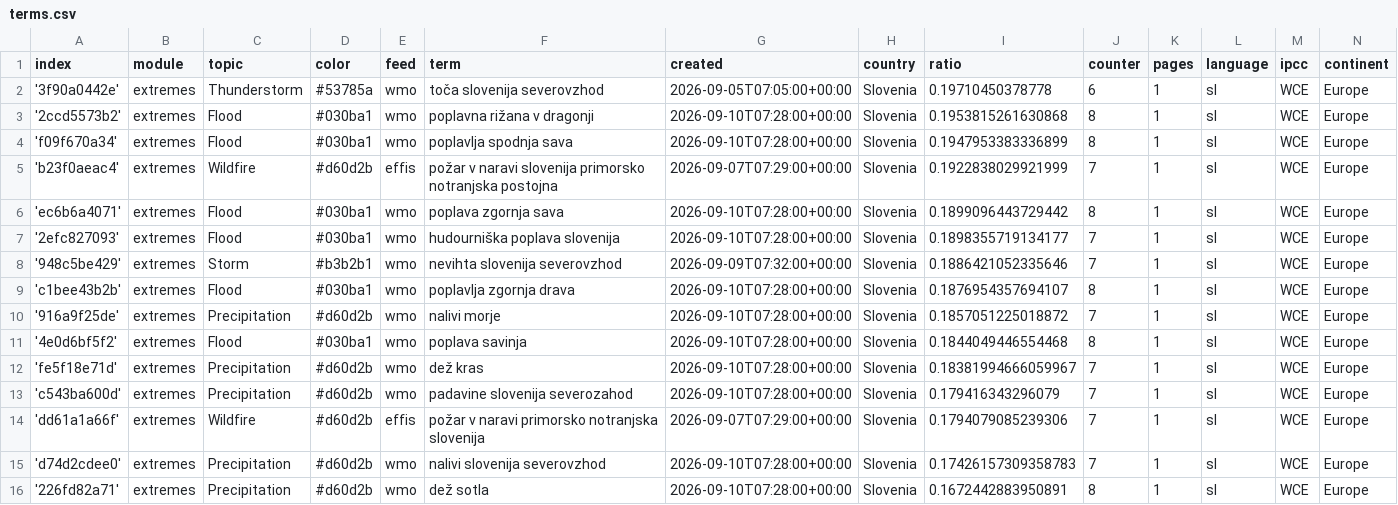
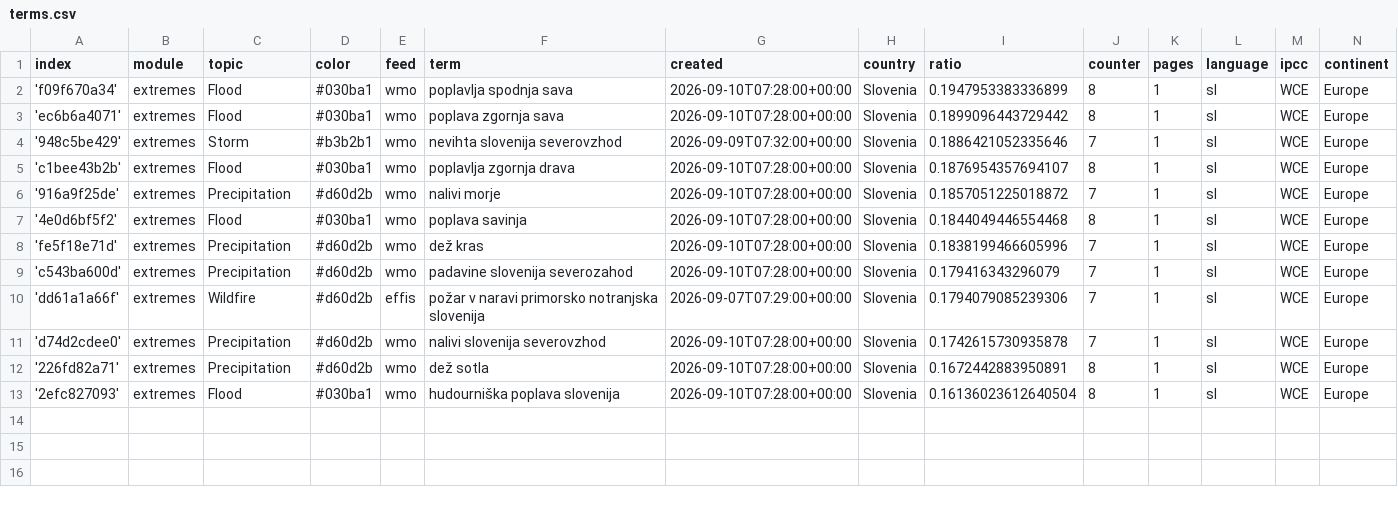
Before and after one commit to alime78-news/slowenienExtremes, a CSV file: terms.csv, drawn as a sheet.

Commit message:
Commit from GitHub Actions (harvest:0.0)

```diff
--- a/terms.csv
+++ b/terms.csv
@@ -1,8 +1,4 @@
 index,module,topic,color,feed,term,created,country,ratio,counter,pages,language,ipcc,continent
-'3f90a0442e',extremes,Thunderstorm,#53785a,wmo,toča slovenija severovzhod,2026-09-05T07:05:00+00:00,Slovenia,0.19710450378778,6,1,sl,WCE,Europe
-'2ccd5573b2',extremes,Flood,#030ba1,wmo,poplavna rižana v dragonji,2026-09-10T07:28:00+00:00,Slovenia,0.1953815261630868,8,1,sl,WCE,Europe
 'f09f670a34',extremes,Flood,#030ba1,wmo,poplavlja spodnja sava,2026-09-10T07:28:00+00:00,Slovenia,0.1947953383336899,8,1,sl,WCE,Europe
-'b23f0aeac4',extremes,Wildfire,#d60d2b,effis,požar v naravi slovenija primorsko notranjska postojna,2026-09-07T07:29:00+00:00,Slovenia,0.1922838029921999,7,1,sl,WCE,Europe
 'ec6b6a4071',extremes,Flood,#030ba1,wmo,poplava zgornja sava,2026-09-10T07:28:00+00:00,Slovenia,0.1899096443729442,8,1,sl,WCE,Europe
-'2efc827093',extremes,Flood,#030ba1,wmo,hudourniška poplava slovenija,2026-09-10T07:28:00+00:00,Slovenia,0.1898355719134177,7,1,sl,WCE,Europe
 '948c5be429',extremes,Storm,#b3b2b1,wmo,nevihta slovenija severovzhod,2026-09-09T07:32:00+00:00,Slovenia,0.1886421052335646,7,1,sl,WCE,Europe
@@ -11,6 +7,7 @@ index,module,topic,color,feed,term,created,country,ratio,counter,pages,language,
 '4e0d6bf5f2',extremes,Flood,#030ba1,wmo,poplava savinja,2026-09-10T07:28:00+00:00,Slovenia,0.1844049446554468,8,1,sl,WCE,Europe
-'fe5f18e71d',extremes,Precipitation,#d60d2b,wmo,dež kras,2026-09-10T07:28:00+00:00,Slovenia,0.18381994666059967,7,1,sl,WCE,Europe
+'fe5f18e71d',extremes,Precipitation,#d60d2b,wmo,dež kras,2026-09-10T07:28:00+00:00,Slovenia,0.1838199466605996,7,1,sl,WCE,Europe
 'c543ba600d',extremes,Precipitation,#d60d2b,wmo,padavine slovenija severozahod,2026-09-10T07:28:00+00:00,Slovenia,0.179416343296079,7,1,sl,WCE,Europe
 'dd61a1a66f',extremes,Wildfire,#d60d2b,effis,požar v naravi primorsko notranjska slovenija,2026-09-07T07:29:00+00:00,Slovenia,0.1794079085239306,7,1,sl,WCE,Europe
-'d74d2cdee0',extremes,Precipitation,#d60d2b,wmo,nalivi slovenija severovzhod,2026-09-10T07:28:00+00:00,Slovenia,0.17426157309358783,7,1,sl,WCE,Europe
+'d74d2cdee0',extremes,Precipitation,#d60d2b,wmo,nalivi slovenija severovzhod,2026-09-10T07:28:00+00:00,Slovenia,0.1742615730935878,7,1,sl,WCE,Europe
 '226fd82a71',extremes,Precipitation,#d60d2b,wmo,dež sotla,2026-09-10T07:28:00+00:00,Slovenia,0.1672442883950891,8,1,sl,WCE,Europe
+'2efc827093',extremes,Flood,#030ba1,wmo,hudourniška poplava slovenija,2026-09-10T07:28:00+00:00,Slovenia,0.16136023612640504,8,1,sl,WCE,Europe
```
